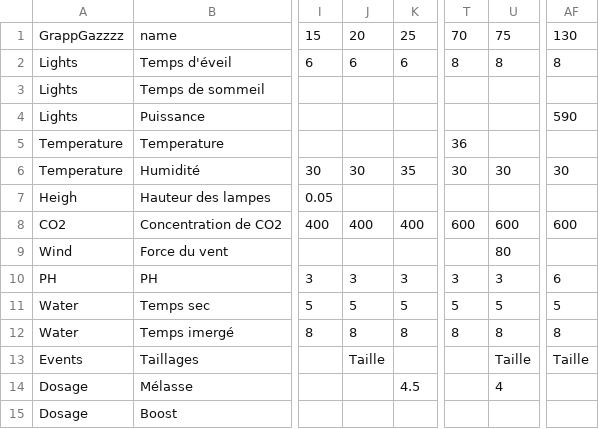
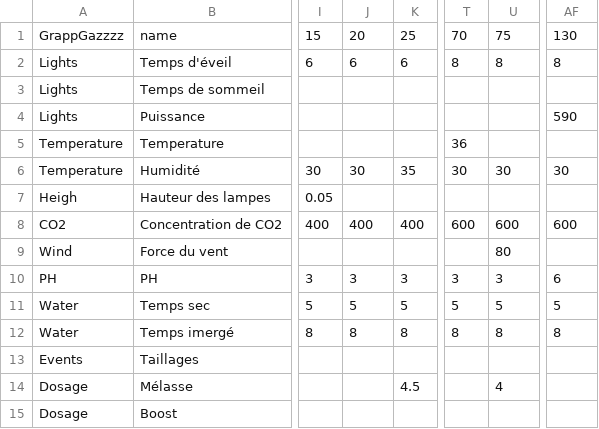
Before and after one commit to BernardBisous/Caramels, a CSV file: lib/Config.csv, drawn as a sheet; only a part is shown, gaps mark what is left out; the diff names each change by its address in the sheet, - before the commit and + after, or states it on an @@ line.

```diff
--- a/lib/Config.csv
+++ b/lib/Config.csv
-J13: Taille
+J13: (empty)
-U13: Taille
+U13: (empty)
-AF13: Taille
+AF13: (empty)
```
Also changed, not shown: 40 other files.
